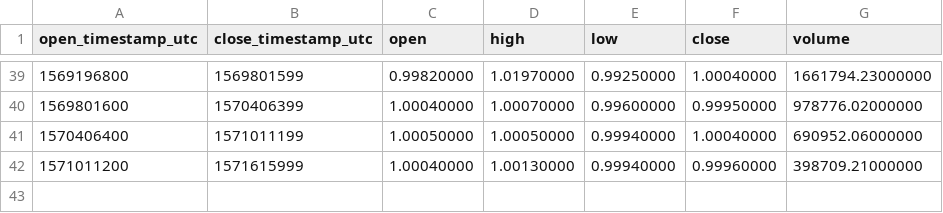
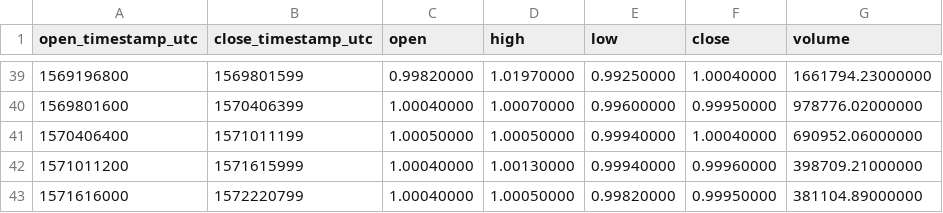
Before and after one commit to cryptobigbro/binance-USDCTUSD, a CSV file: binance-USDCTUSD-1w.csv, drawn as a sheet; only a part is shown, gaps mark what is left out.

```diff
--- a/binance-USDCTUSD-1w.csv
+++ b/binance-USDCTUSD-1w.csv
@@ -42 +42,2 @@ open_timestamp_utc,close_timestamp_utc,open,high,low,close,volume
 1571011200,1571615999,1.00040000,1.00130000,0.99940000,0.99960000,398709.21000000
+1571616000,1572220799,1.00040000,1.00050000,0.99820000,0.99950000,381104.89000000
```
Also changed, not shown: binance-USDCTUSD-1d.csv, binance-USDCTUSD-1h.csv.
